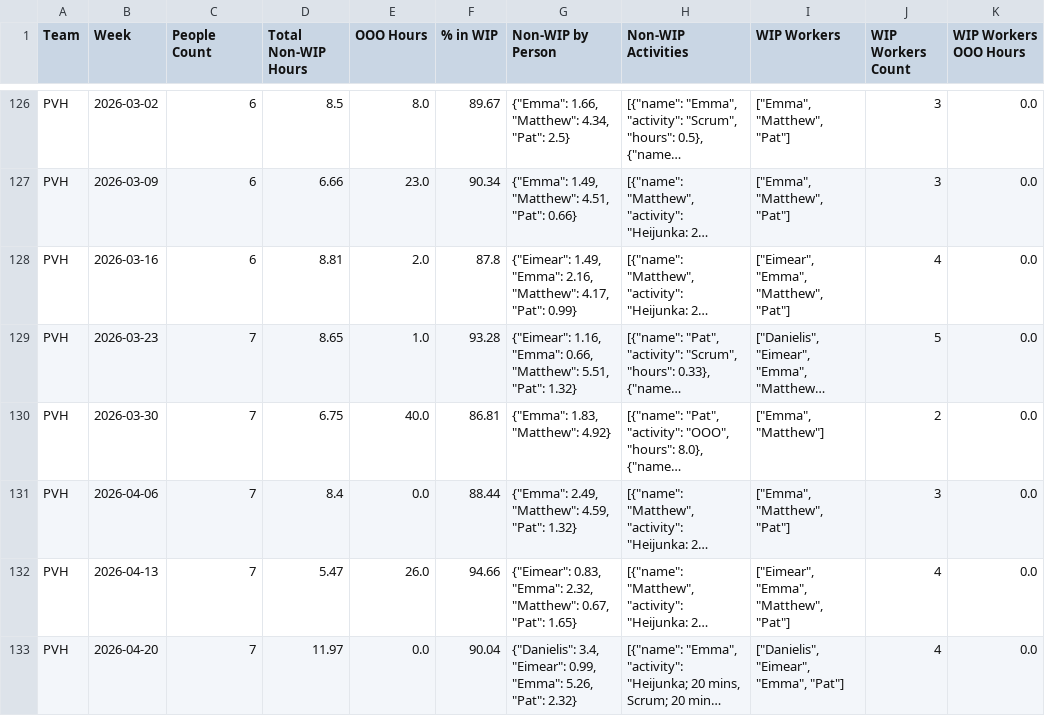
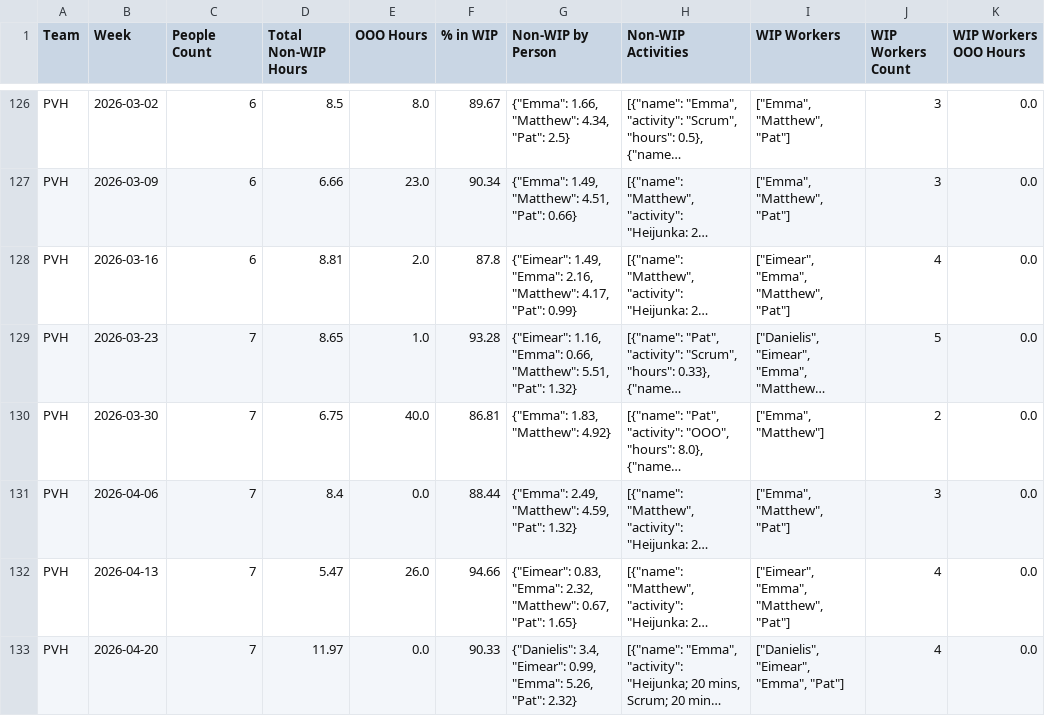
Before and after one commit to 17wadeche/heijunka-dev, a CSV file: IV_DATA/non_wip.csv, drawn as a sheet; only a part is shown, gaps mark what is left out; long unchanged cells end in …; the diff covers the shown part only; the diff names each change by its address in the sheet, - before the commit and + after, or states it on an @@ line.

```diff
--- a/IV_DATA/non_wip.csv
+++ b/IV_DATA/non_wip.csv
-F133 (% in WIP): 90.04
+F133 (% in WIP): 90.33
```
Also changed, not shown: 17 edited cells elsewhere in this file, CRM_DATA/CRM_WIP.csv, CRM_DATA/crm_non_wip_activities.csv, 3 other files.
